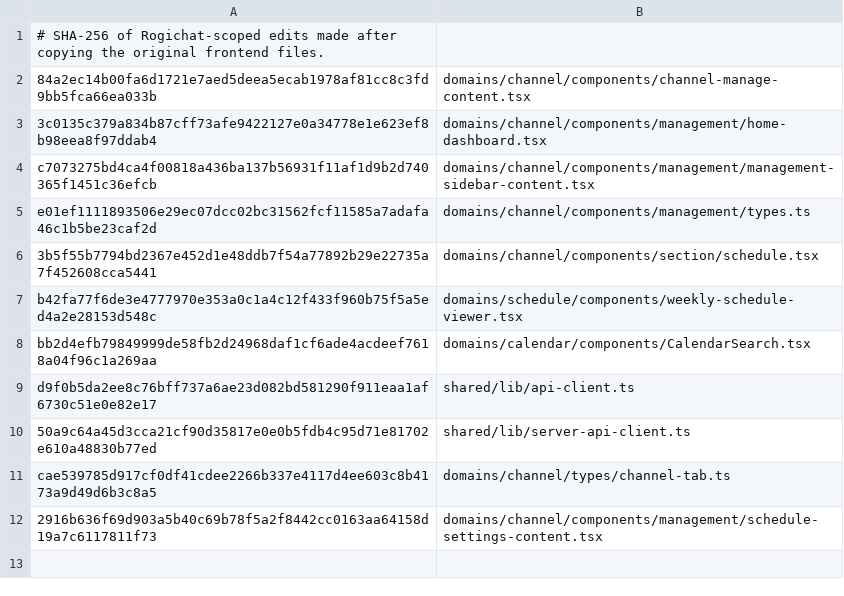
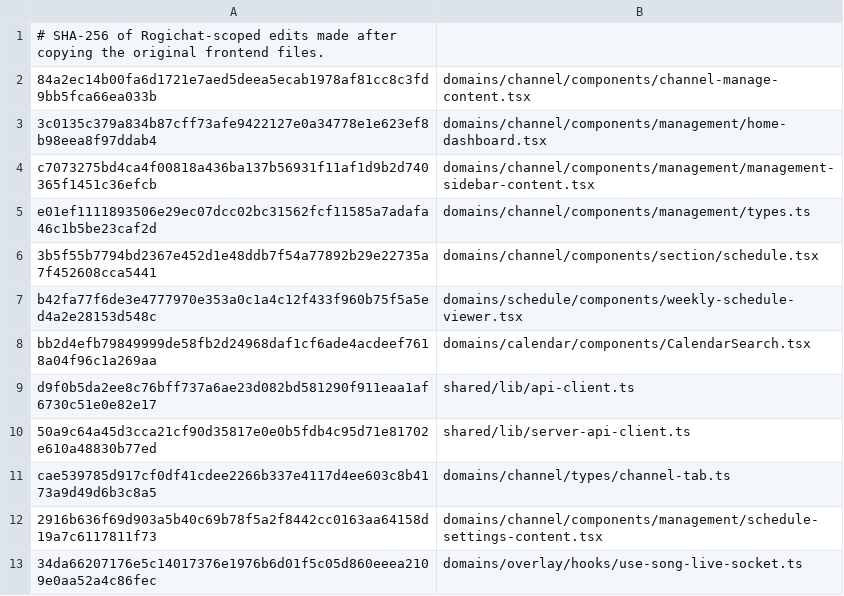
Before and after one commit to h66rogi/rogichat, a TSV file: docs/meloming-adaptations.tsv, drawn as a sheet; the diff names each change by its address in the sheet, - before the commit and + after, or states it on an @@ line.

Commit message:
Connect Meloming song-live socket transport

```diff
--- a/docs/meloming-adaptations.tsv
+++ b/docs/meloming-adaptations.tsv
+row 13: 34da66207176e5c14017376e1976b6d01f5c05d860eeea2109e0aa52a4c86fec | domains/overlay/hooks/use-song-live-socket.ts
```
Also changed, not shown: 8 other files.
